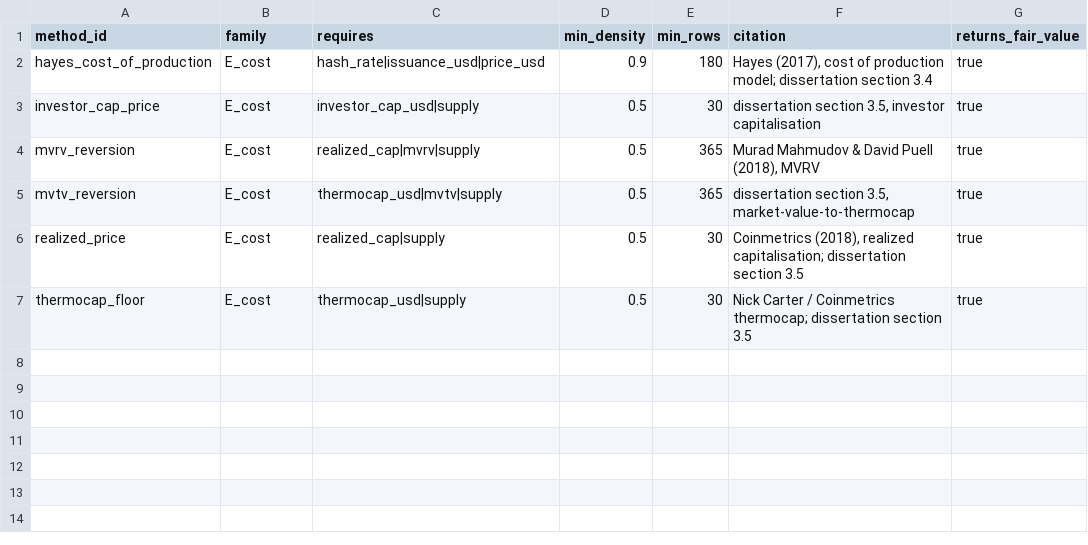
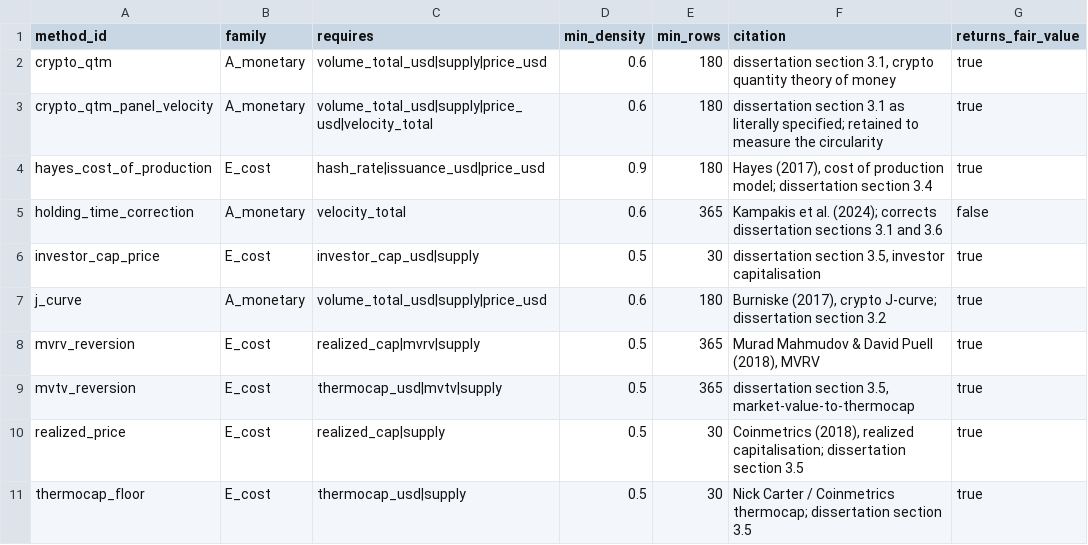
Before and after one commit to YAlegend/cryptoasset-valuation-pipeline, a CSV file: dbt/seeds/methods.csv, drawn as a sheet.

```diff
--- a/dbt/seeds/methods.csv
+++ b/dbt/seeds/methods.csv
@@ -1,4 +1,8 @@
 method_id,family,requires,min_density,min_rows,citation,returns_fair_value
+crypto_qtm,A_monetary,volume_total_usd|supply|price_usd,0.6,180,"dissertation section 3.1, crypto quantity theory of money",true
+crypto_qtm_panel_velocity,A_monetary,volume_total_usd|supply|price_usd|velocity_total,0.6,180,dissertation section 3.1 as literally specified; retained to measure the circularity,true
 hayes_cost_of_production,E_cost,hash_rate|issuance_usd|price_usd,0.9,180,"Hayes (2017), cost of production model; dissertation section 3.4",true
+holding_time_correction,A_monetary,velocity_total,0.6,365,Kampakis et al. (2024); corrects dissertation sections 3.1 and 3.6,false
 investor_cap_price,E_cost,investor_cap_usd|supply,0.5,30,"dissertation section 3.5, investor capitalisation",true
+j_curve,A_monetary,volume_total_usd|supply|price_usd,0.6,180,"Burniske (2017), crypto J-curve; dissertation section 3.2",true
 mvrv_reversion,E_cost,realized_cap|mvrv|supply,0.5,365,"Murad Mahmudov & David Puell (2018), MVRV",true
```
Also changed, not shown: 8 other files.
